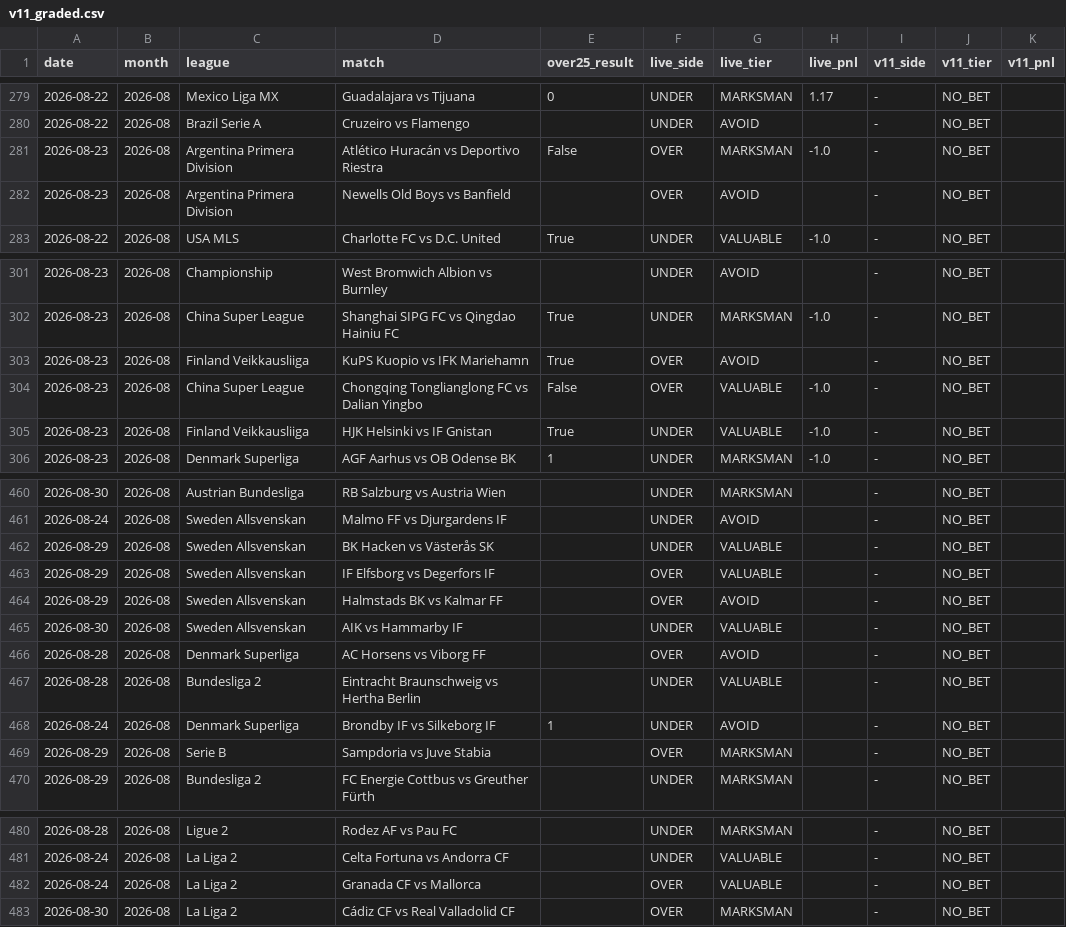
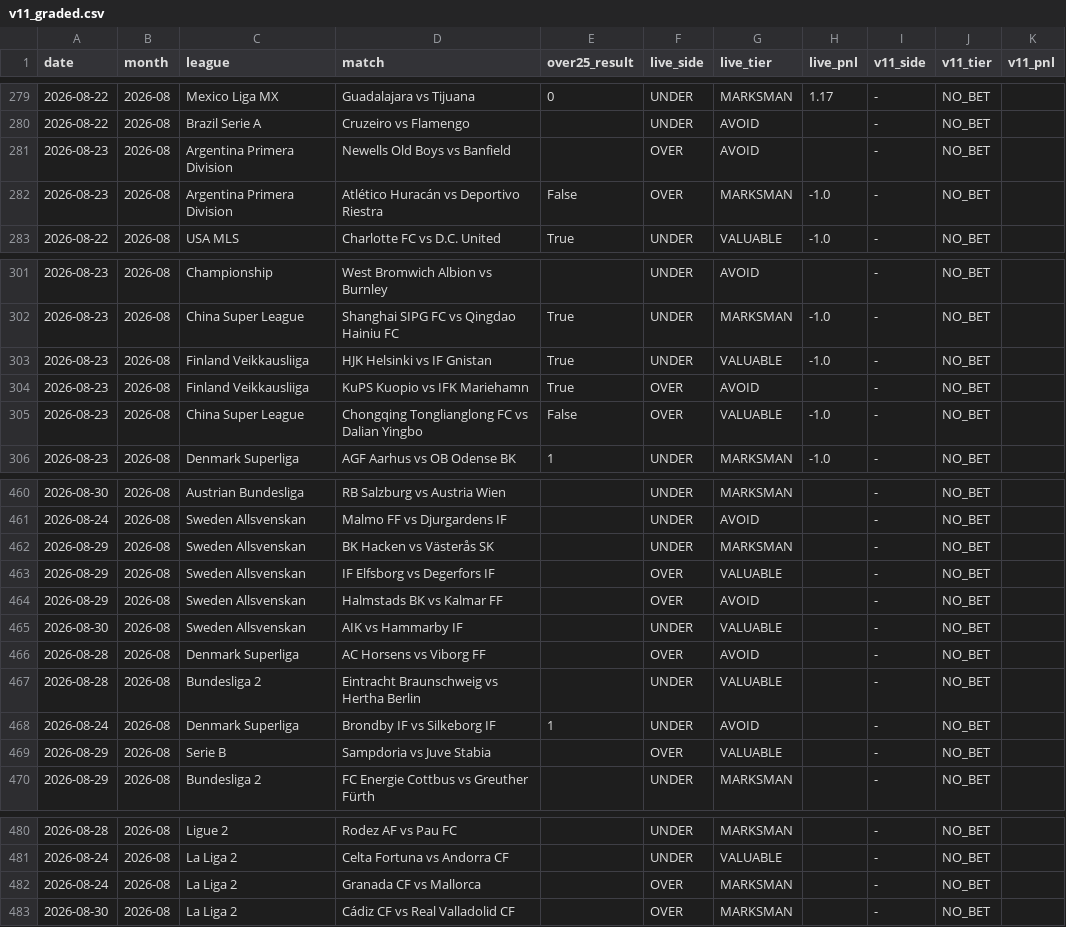
Before and after one commit to NevixAA/wowza_v11, a CSV file: output/v11_graded.csv, drawn as a sheet; only a part is shown, gaps mark what is left out; the diff covers the shown part only.

```diff
--- a/output/v11_graded.csv
+++ b/output/v11_graded.csv
@@ -280,4 +280,4 @@ date,month,league,match,over25_result,live_side,live_tier,live_pnl,v11_side,v11_
 2026-08-22,2026-08,Brazil Serie A,Cruzeiro vs Flamengo,,UNDER,AVOID,,-,NO_BET,
+2026-08-23,2026-08,Argentina Primera Division,Newells Old Boys vs Banfield,,OVER,AVOID,,-,NO_BET,
 2026-08-23,2026-08,Argentina Primera Division,Atlético Huracán vs Deportivo Riestra,False,OVER,MARKSMAN,-1.0,-,NO_BET,
-2026-08-23,2026-08,Argentina Primera Division,Newells Old Boys vs Banfield,,OVER,AVOID,,-,NO_BET,
 2026-08-22,2026-08,USA MLS,Charlotte FC vs D.C. United,True,UNDER,VALUABLE,-1.0,-,NO_BET,
@@ -302,5 +302,5 @@ date,month,league,match,over25_result,live_side,live_tier,live_pnl,v11_side,v11_
 2026-08-23,2026-08,China Super League,Shanghai SIPG FC vs Qingdao Hainiu FC,True,UNDER,MARKSMAN,-1.0,-,NO_BET,
+2026-08-23,2026-08,Finland Veikkausliiga,HJK Helsinki vs IF Gnistan,True,UNDER,VALUABLE,-1.0,-,NO_BET,
 2026-08-23,2026-08,Finland Veikkausliiga,KuPS Kuopio vs IFK Mariehamn,True,OVER,AVOID,,-,NO_BET,
 2026-08-23,2026-08,China Super League,Chongqing Tonglianglong FC vs Dalian Yingbo,False,OVER,VALUABLE,-1.0,-,NO_BET,
-2026-08-23,2026-08,Finland Veikkausliiga,HJK Helsinki vs IF Gnistan,True,UNDER,VALUABLE,-1.0,-,NO_BET,
 2026-08-23,2026-08,Denmark Superliga,AGF Aarhus vs OB Odense BK,1,UNDER,MARKSMAN,-1.0,-,NO_BET,
@@ -461,3 +461,3 @@ date,month,league,match,over25_result,live_side,live_tier,live_pnl,v11_side,v11_
 2026-08-24,2026-08,Sweden Allsvenskan,Malmo FF vs Djurgardens IF,,UNDER,AVOID,,-,NO_BET,
-2026-08-29,2026-08,Sweden Allsvenskan,BK Hacken vs Västerås SK,,UNDER,VALUABLE,,-,NO_BET,
+2026-08-29,2026-08,Sweden Allsvenskan,BK Hacken vs Västerås SK,,UNDER,MARKSMAN,,-,NO_BET,
 2026-08-29,2026-08,Sweden Allsvenskan,IF Elfsborg vs Degerfors IF,,OVER,VALUABLE,,-,NO_BET,
@@ -468,3 +468,3 @@ date,month,league,match,over25_result,live_side,live_tier,live_pnl,v11_side,v11_
 2026-08-24,2026-08,Denmark Superliga,Brondby IF vs Silkeborg IF,1,UNDER,AVOID,,-,NO_BET,
-2026-08-29,2026-08,Serie B,Sampdoria vs Juve Stabia,,OVER,MARKSMAN,,-,NO_BET,
+2026-08-29,2026-08,Serie B,Sampdoria vs Juve Stabia,,OVER,VALUABLE,,-,NO_BET,
 2026-08-29,2026-08,Bundesliga 2,FC Energie Cottbus vs Greuther Fürth,,UNDER,MARKSMAN,,-,NO_BET,
@@ -481,3 +481,3 @@ date,month,league,match,over25_result,live_side,live_tier,live_pnl,v11_side,v11_
 2026-08-24,2026-08,La Liga 2,Celta Fortuna vs Andorra CF,,UNDER,VALUABLE,,-,NO_BET,
-2026-08-24,2026-08,La Liga 2,Granada CF vs Mallorca,,OVER,VALUABLE,,-,NO_BET,
+2026-08-24,2026-08,La Liga 2,Granada CF vs Mallorca,,OVER,MARKSMAN,,-,NO_BET,
 2026-08-30,2026-08,La Liga 2,Cádiz CF vs Real Valladolid CF,,OVER,MARKSMAN,,-,NO_BET,
```
Also changed, not shown: 14 moved rows and 1 edited cell elsewhere in this file, output/v11_shadow_log.csv, 1 other file.
